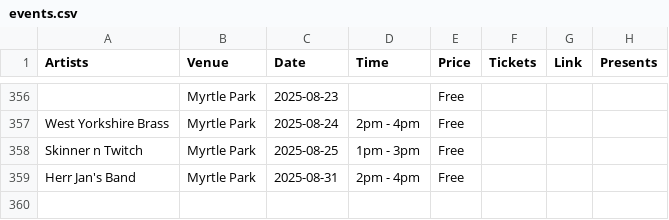
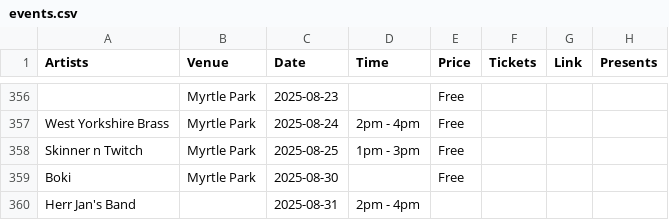
Before and after one commit to caprenter/bingley-music-town, a CSV file: docs/_data/events.csv, drawn as a sheet; only a part is shown, gaps mark what is left out; rows hold the shown columns only; the diff names each change by its address in the sheet, - before the commit and + after, or states it on an @@ line.

```diff
--- a/docs/_data/events.csv
+++ b/docs/_data/events.csv
-A359 (Artists): Herr Jan's Band
+A359 (Artists): Boki
-C359 (Date): 2025-08-31
+C359 (Date): 2025-08-30
-D359 (Time): 2pm - 4pm
+D359 (Time): (empty)
+row 360: Herr Jan's Band |  | 2025-08-31 | 2pm - 4pm
```
Also changed, not shown: docs/_data/bandstand.csv, docs/_data/venues.csv, 49 other files.
